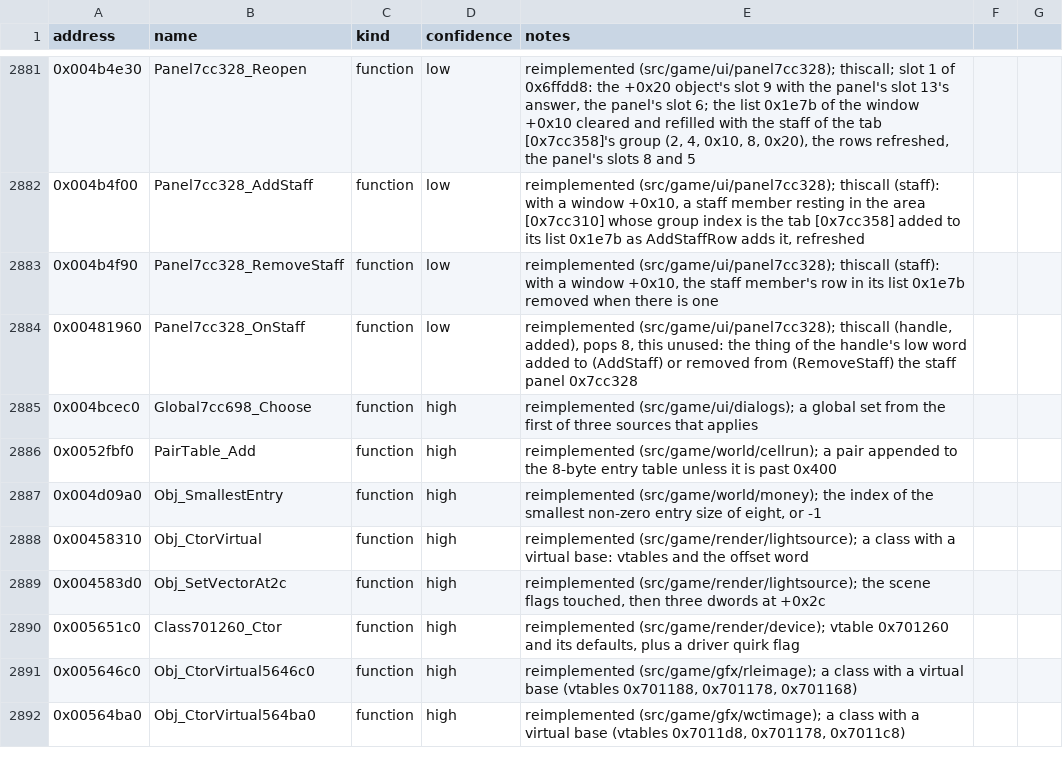
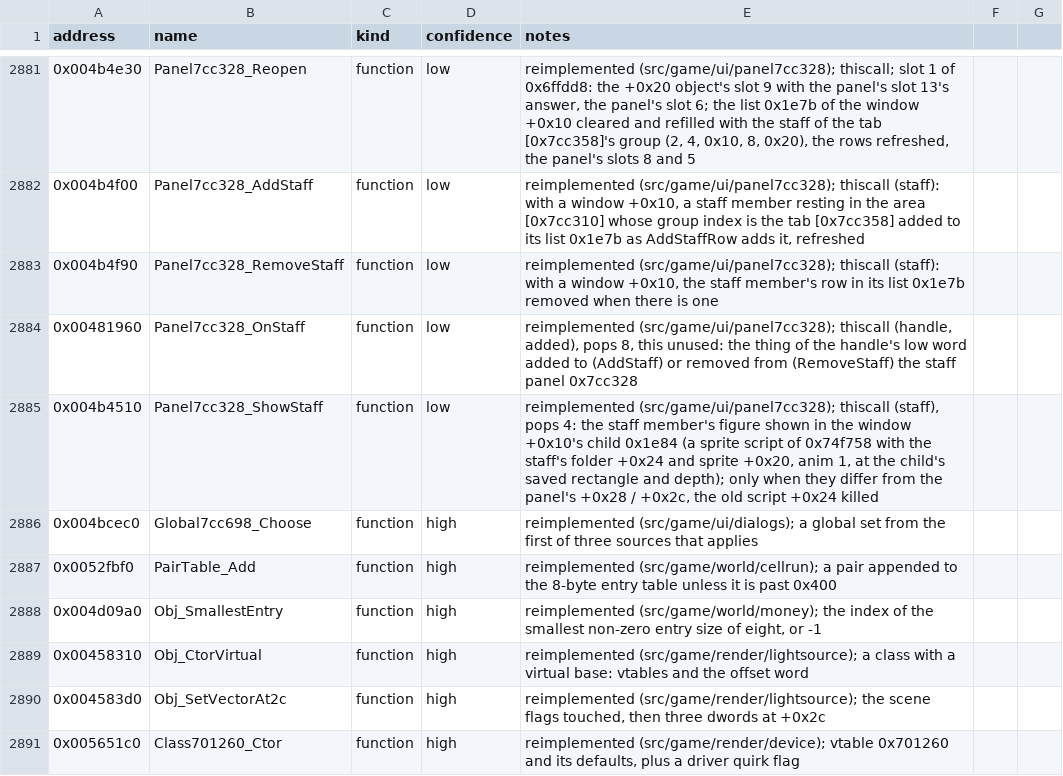
Before and after one commit to Noklef/TPW, a CSV file: re/symbols.csv, drawn as a sheet; only a part is shown, gaps mark what is left out; the shorter side is filled out with more unchanged rows.

```diff
--- a/re/symbols.csv
+++ b/re/symbols.csv
@@ -2884,2 +2884,3 @@ address,name,kind,confidence,notes
 0x00481960,Panel7cc328_OnStaff,function,low,"reimplemented (src/game/ui/panel7cc328); thiscall (handle, added), pops 8, this unused: the thing of the handle's low word added to (AddStaff) or removed from (RemoveStaff) the staff panel 0x7cc328"
+0x004b4510,Panel7cc328_ShowStaff,function,low,"reimplemented (src/game/ui/panel7cc328); thiscall (staff), pops 4: the staff member's figure shown in the window +0x10's child 0x1e84 (a sprite script of 0x74f758 with the staff's folder +0x24 and sprite +0x20, anim 1, at the child's saved rectangle and depth); only when they differ from the panel's +0x28 / +0x2c, the old script +0x24 killed"
 0x004bcec0,Global7cc698_Choose,function,high,reimplemented (src/game/ui/dialogs); a global set from the first of three sources that applies
```
Also changed, not shown: 4 other files.
